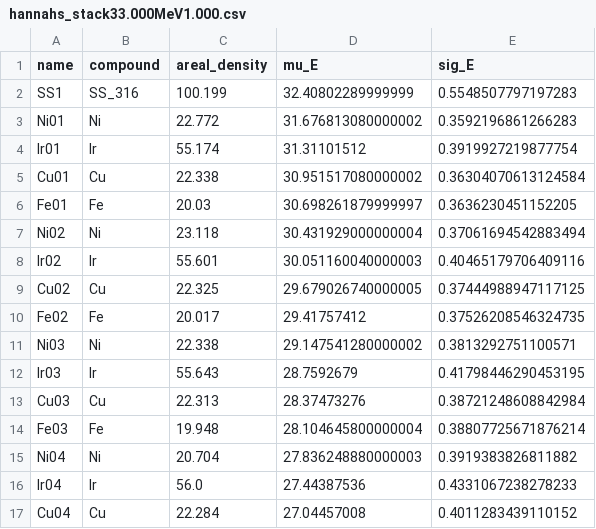
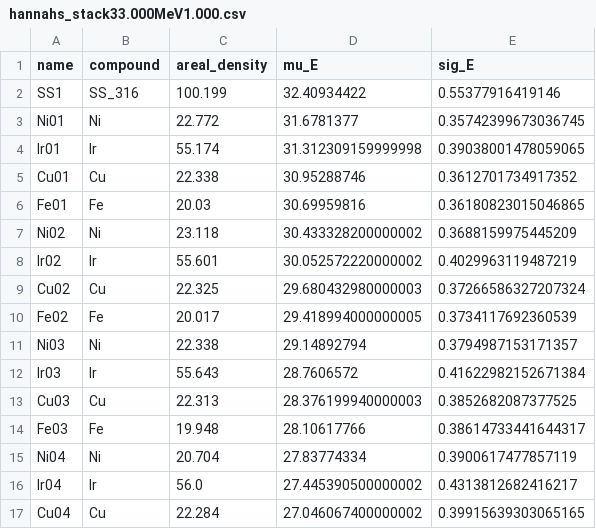
Before and after one commit to elisemma/Code-for-my-master, a CSV file: hannahs_stack33.000MeV1.000.csv, drawn as a sheet; only a part is shown; the diff covers the shown part only.

```diff
--- a/hannahs_stack33.000MeV1.000.csv
+++ b/hannahs_stack33.000MeV1.000.csv
@@ -1,17 +1,17 @@
 name,compound,areal_density,mu_E,sig_E
-SS1 ,SS_316,100.199,32.40802289999999,0.5548507797197283
-Ni01,Ni,22.772,31.676813080000002,0.3592196861266283
-Ir01,Ir,55.174,31.31101512,0.3919927219877754
-Cu01,Cu,22.338,30.951517080000002,0.36304070613124584
-Fe01,Fe,20.03,30.698261879999997,0.3636230451152205
-Ni02,Ni,23.118,30.431929000000004,0.37061694542883494
-Ir02,Ir,55.601,30.051160040000003,0.40465179706409116
-Cu02,Cu,22.325,29.679026740000005,0.37444988947117125
-Fe02,Fe,20.017,29.41757412,0.37526208546324735
-Ni03,Ni,22.338,29.147541280000002,0.3813292751100571
-Ir03,Ir,55.643,28.7592679,0.41798446290453195
-Cu03,Cu,22.313,28.37473276,0.38721248608842984
-Fe03,Fe,19.948,28.104645800000004,0.38807725671876214
-Ni04,Ni,20.704,27.836248880000003,0.3919383826811882
-Ir04,Ir,56.0,27.44387536,0.4331067238278233
-Cu04,Cu,22.284,27.04457008,0.4011283439110152
+SS1 ,SS_316,100.199,32.40934422,0.55377916419146
+Ni01,Ni,22.772,31.6781377,0.35742399673036745
+Ir01,Ir,55.174,31.312309159999998,0.39038001478059065
+Cu01,Cu,22.338,30.95288746,0.3612701734917352
+Fe01,Fe,20.03,30.69959816,0.36180823015046865
+Ni02,Ni,23.118,30.433328200000002,0.3688159975445209
+Ir02,Ir,55.601,30.052572220000002,0.4029963119487219
+Cu02,Cu,22.325,29.680432980000003,0.37266586327207324
+Fe02,Fe,20.017,29.418994000000005,0.3734117692360539
+Ni03,Ni,22.338,29.14892794,0.3794987153171357
+Ir03,Ir,55.643,28.7606572,0.41622982152671384
+Cu03,Cu,22.313,28.376199940000003,0.3852682087377525
+Fe03,Fe,19.948,28.10617766,0.38614733441644317
+Ni04,Ni,20.704,27.83774334,0.3900617477857119
+Ir04,Ir,56.0,27.445390500000002,0.4313812682416217
+Cu04,Cu,22.284,27.046067400000002,0.39915639303065165
```
Also changed, not shown: 38 edited cells elsewhere in this file, hannahs_stack33.000MeV1.000_fluxes.csv, 3 other files.
